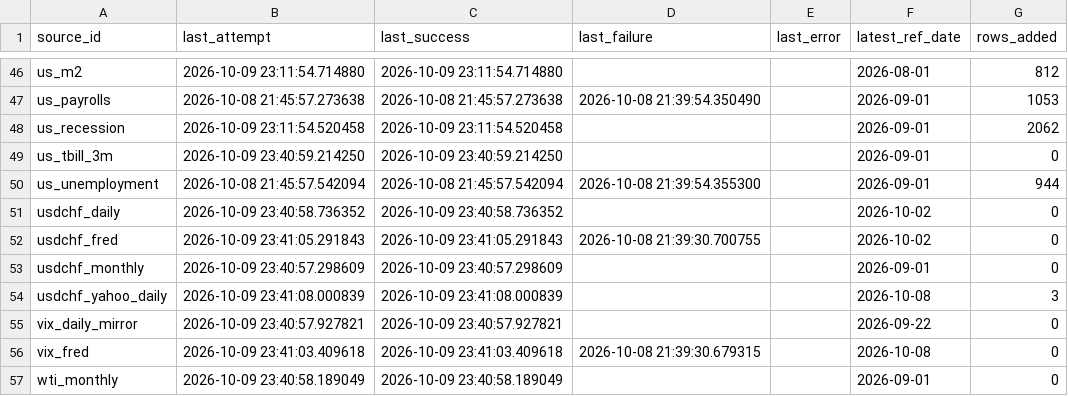
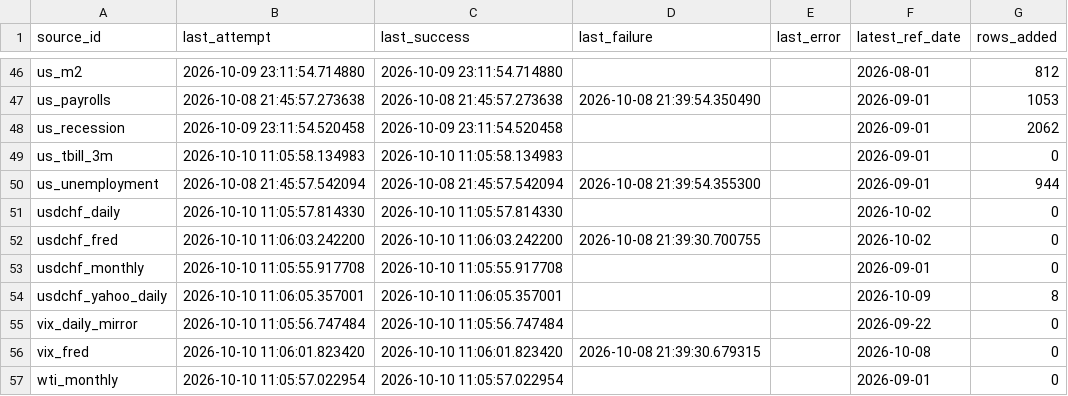
Before and after one commit to Shawhir/Commodities, a CSV file: data/store/_data_health.csv, drawn as a sheet; only a part is shown, gaps mark what is left out; the diff covers the shown part only.

```diff
--- a/data/store/_data_health.csv
+++ b/data/store/_data_health.csv
@@ -48,10 +48,10 @@ us_payrolls,2026-10-08 21:45:57.273638,2026-10-08 21:45:57.273638,2026-10-08 21:
 us_recession,2026-10-09 23:11:54.520458,2026-10-09 23:11:54.520458,,,2026-09-01,2062
-us_tbill_3m,2026-10-09 23:40:59.214250,2026-10-09 23:40:59.214250,,,2026-09-01,0
+us_tbill_3m,2026-10-10 11:05:58.134983,2026-10-10 11:05:58.134983,,,2026-09-01,0
 us_unemployment,2026-10-08 21:45:57.542094,2026-10-08 21:45:57.542094,2026-10-08 21:39:54.355300,,2026-09-01,944
-usdchf_daily,2026-10-09 23:40:58.736352,2026-10-09 23:40:58.736352,,,2026-10-02,0
-usdchf_fred,2026-10-09 23:41:05.291843,2026-10-09 23:41:05.291843,2026-10-08 21:39:30.700755,,2026-10-02,0
-usdchf_monthly,2026-10-09 23:40:57.298609,2026-10-09 23:40:57.298609,,,2026-09-01,0
-usdchf_yahoo_daily,2026-10-09 23:41:08.000839,2026-10-09 23:41:08.000839,,,2026-10-08,3
-vix_daily_mirror,2026-10-09 23:40:57.927821,2026-10-09 23:40:57.927821,,,2026-09-22,0
-vix_fred,2026-10-09 23:41:03.409618,2026-10-09 23:41:03.409618,2026-10-08 21:39:30.679315,,2026-10-08,0
-wti_monthly,2026-10-09 23:40:58.189049,2026-10-09 23:40:58.189049,,,2026-09-01,0
+usdchf_daily,2026-10-10 11:05:57.814330,2026-10-10 11:05:57.814330,,,2026-10-02,0
+usdchf_fred,2026-10-10 11:06:03.242200,2026-10-10 11:06:03.242200,2026-10-08 21:39:30.700755,,2026-10-02,0
+usdchf_monthly,2026-10-10 11:05:55.917708,2026-10-10 11:05:55.917708,,,2026-09-01,0
+usdchf_yahoo_daily,2026-10-10 11:06:05.357001,2026-10-10 11:06:05.357001,,,2026-10-09,8
+vix_daily_mirror,2026-10-10 11:05:56.747484,2026-10-10 11:05:56.747484,,,2026-09-22,0
+vix_fred,2026-10-10 11:06:01.823420,2026-10-10 11:06:01.823420,2026-10-08 21:39:30.679315,,2026-10-08,0
+wti_monthly,2026-10-10 11:05:57.022954,2026-10-10 11:05:57.022954,,,2026-09-01,0
```
Also changed, not shown: 40 edited cells elsewhere in this file, data/store/usdchf_yf_volume.csv, 16 other files.
